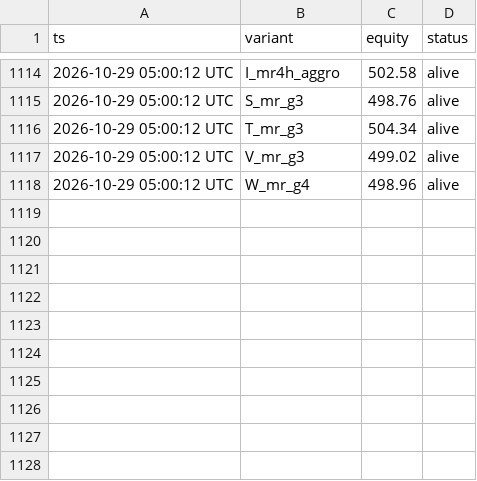
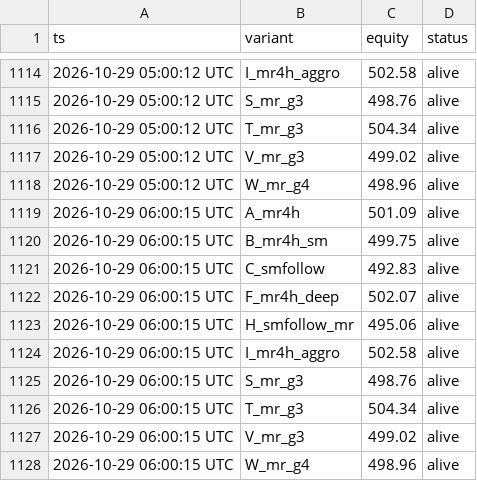
Before and after one commit to maucarrasz/arb-paper-bot, a CSV file: torneo_equity.csv, drawn as a sheet; only a part is shown, gaps mark what is left out.

```diff
--- a/torneo_equity.csv
+++ b/torneo_equity.csv
@@ -1118 +1118,11 @@ ts,variant,equity,status
 2026-10-29 05:00:12 UTC,W_mr_g4,498.96,alive
+2026-10-29 06:00:15 UTC,A_mr4h,501.09,alive
+2026-10-29 06:00:15 UTC,B_mr4h_sm,499.75,alive
+2026-10-29 06:00:15 UTC,C_smfollow,492.83,alive
+2026-10-29 06:00:15 UTC,F_mr4h_deep,502.07,alive
+2026-10-29 06:00:15 UTC,H_smfollow_mr,495.06,alive
+2026-10-29 06:00:15 UTC,I_mr4h_aggro,502.58,alive
+2026-10-29 06:00:15 UTC,S_mr_g3,498.76,alive
+2026-10-29 06:00:15 UTC,T_mr_g3,504.34,alive
+2026-10-29 06:00:15 UTC,V_mr_g3,499.02,alive
+2026-10-29 06:00:15 UTC,W_mr_g4,498.96,alive
```
Also changed, not shown: moonbet_equity.csv, 44 other files.
